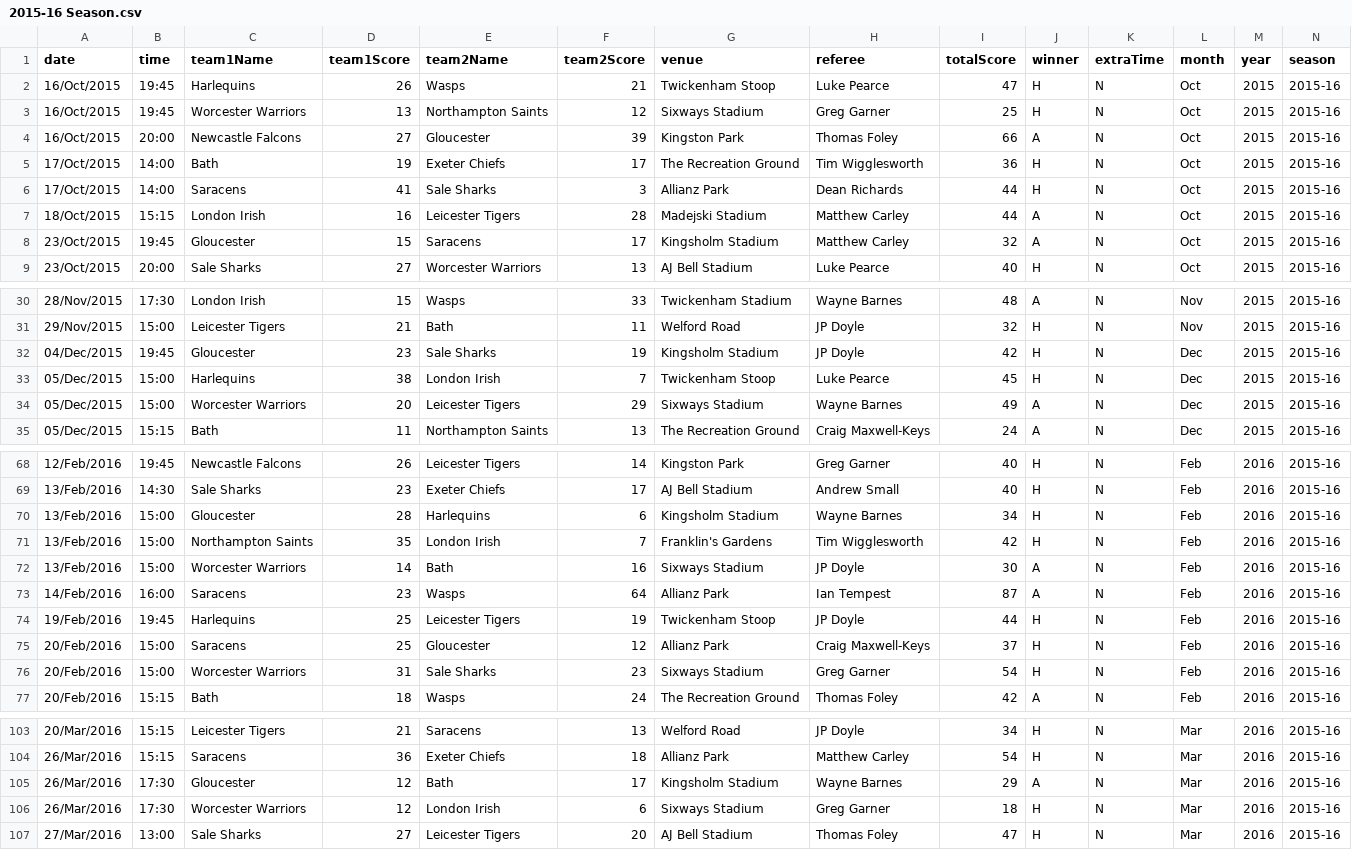
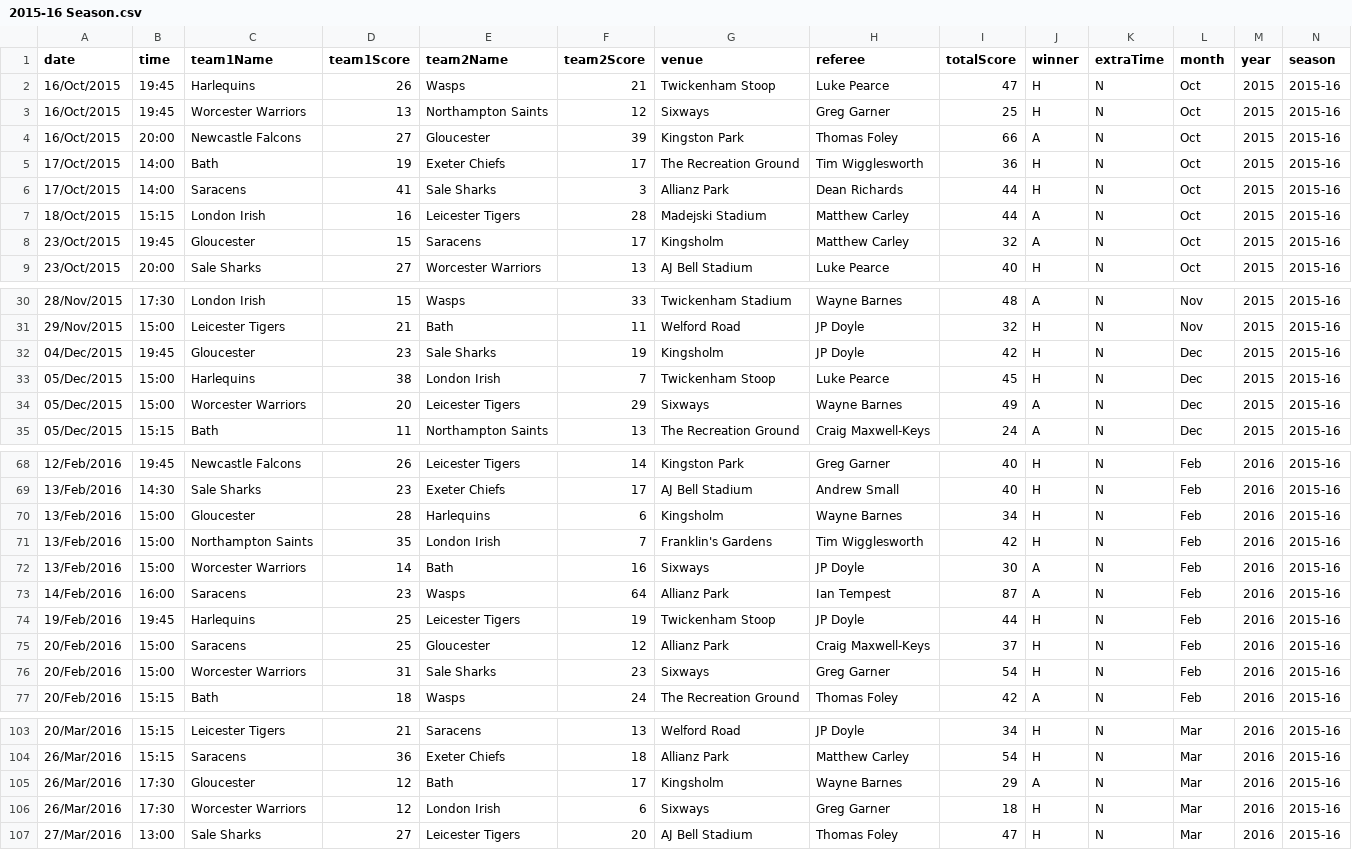
Before and after one commit to TheAlchemyIndex/rugby-premiership, a CSV file: data/2015-16 Season.csv, drawn as a sheet; only a part is shown, gaps mark what is left out; the diff covers the shown part only.

```diff
--- a/data/2015-16 Season.csv
+++ b/data/2015-16 Season.csv
@@ -2,3 +2,3 @@
 16/Oct/2015,19:45,Harlequins,26,Wasps,21,Twickenham Stoop,Luke Pearce,47,H,N,Oct,2015,2015-16
-16/Oct/2015,19:45,Worcester Warriors,13,Northampton Saints,12,Sixways Stadium,Greg Garner,25,H,N,Oct,2015,2015-16
+16/Oct/2015,19:45,Worcester Warriors,13,Northampton Saints,12,Sixways,Greg Garner,25,H,N,Oct,2015,2015-16
 16/Oct/2015,20:00,Newcastle Falcons,27,Gloucester,39,Kingston Park,Thomas Foley,66,A,N,Oct,2015,2015-16
@@ -7,3 +7,3 @@
 18/Oct/2015,15:15,London Irish,16,Leicester Tigers,28,Madejski Stadium,Matthew Carley,44,A,N,Oct,2015,2015-16
-23/Oct/2015,19:45,Gloucester,15,Saracens,17,Kingsholm Stadium,Matthew Carley,32,A,N,Oct,2015,2015-16
+23/Oct/2015,19:45,Gloucester,15,Saracens,17,Kingsholm,Matthew Carley,32,A,N,Oct,2015,2015-16
 23/Oct/2015,20:00,Sale Sharks,27,Worcester Warriors,13,AJ Bell Stadium,Luke Pearce,40,H,N,Oct,2015,2015-16
@@ -31,5 +31,5 @@
 29/Nov/2015,15:00,Leicester Tigers,21,Bath,11,Welford Road,JP Doyle,32,H,N,Nov,2015,2015-16
-04/Dec/2015,19:45,Gloucester,23,Sale Sharks,19,Kingsholm Stadium,JP Doyle,42,H,N,Dec,2015,2015-16
+04/Dec/2015,19:45,Gloucester,23,Sale Sharks,19,Kingsholm,JP Doyle,42,H,N,Dec,2015,2015-16
 05/Dec/2015,15:00,Harlequins,38,London Irish,7,Twickenham Stoop,Luke Pearce,45,H,N,Dec,2015,2015-16
-05/Dec/2015,15:00,Worcester Warriors,20,Leicester Tigers,29,Sixways Stadium,Wayne Barnes,49,A,N,Dec,2015,2015-16
+05/Dec/2015,15:00,Worcester Warriors,20,Leicester Tigers,29,Sixways,Wayne Barnes,49,A,N,Dec,2015,2015-16
 05/Dec/2015,15:15,Bath,11,Northampton Saints,13,The Recreation Ground,Craig Maxwell-Keys,24,A,N,Dec,2015,2015-16
@@ -69,5 +69,5 @@
 13/Feb/2016,14:30,Sale Sharks,23,Exeter Chiefs,17,AJ Bell Stadium,Andrew Small,40,H,N,Feb,2016,2015-16
-13/Feb/2016,15:00,Gloucester,28,Harlequins,6,Kingsholm Stadium,Wayne Barnes,34,H,N,Feb,2016,2015-16
+13/Feb/2016,15:00,Gloucester,28,Harlequins,6,Kingsholm,Wayne Barnes,34,H,N,Feb,2016,2015-16
 13/Feb/2016,15:00,Northampton Saints,35,London Irish,7,Franklin's Gardens,Tim Wigglesworth,42,H,N,Feb,2016,2015-16
-13/Feb/2016,15:00,Worcester Warriors,14,Bath,16,Sixways Stadium,JP Doyle,30,A,N,Feb,2016,2015-16
+13/Feb/2016,15:00,Worcester Warriors,14,Bath,16,Sixways,JP Doyle,30,A,N,Feb,2016,2015-16
 14/Feb/2016,16:00,Saracens,23,Wasps,64,Allianz Park,Ian Tempest,87,A,N,Feb,2016,2015-16
@@ -75,3 +75,3 @@
 20/Feb/2016,15:00,Saracens,25,Gloucester,12,Allianz Park,Craig Maxwell-Keys,37,H,N,Feb,2016,2015-16
-20/Feb/2016,15:00,Worcester Warriors,31,Sale Sharks,23,Sixways Stadium,Greg Garner,54,H,N,Feb,2016,2015-16
+20/Feb/2016,15:00,Worcester Warriors,31,Sale Sharks,23,Sixways,Greg Garner,54,H,N,Feb,2016,2015-16
 20/Feb/2016,15:15,Bath,18,Wasps,24,The Recreation Ground,Thomas Foley,42,A,N,Feb,2016,2015-16
@@ -104,4 +104,4 @@
 26/Mar/2016,15:15,Saracens,36,Exeter Chiefs,18,Allianz Park,Matthew Carley,54,H,N,Mar,2016,2015-16
-26/Mar/2016,17:30,Gloucester,12,Bath,17,Kingsholm Stadium,Wayne Barnes,29,A,N,Mar,2016,2015-16
-26/Mar/2016,17:30,Worcester Warriors,12,London Irish,6,Sixways Stadium,Greg Garner,18,H,N,Mar,2016,2015-16
+26/Mar/2016,17:30,Gloucester,12,Bath,17,Kingsholm,Wayne Barnes,29,A,N,Mar,2016,2015-16
+26/Mar/2016,17:30,Worcester Warriors,12,London Irish,6,Sixways,Greg Garner,18,H,N,Mar,2016,2015-16
 27/Mar/2016,13:00,Sale Sharks,27,Leicester Tigers,20,AJ Bell Stadium,Thomas Foley,47,H,N,Mar,2016,2015-16
```
Also changed, not shown: 13 edited cells elsewhere in this file, data/2013-14 Season.csv, data/2019-20 Season.csv, 16 other files.
